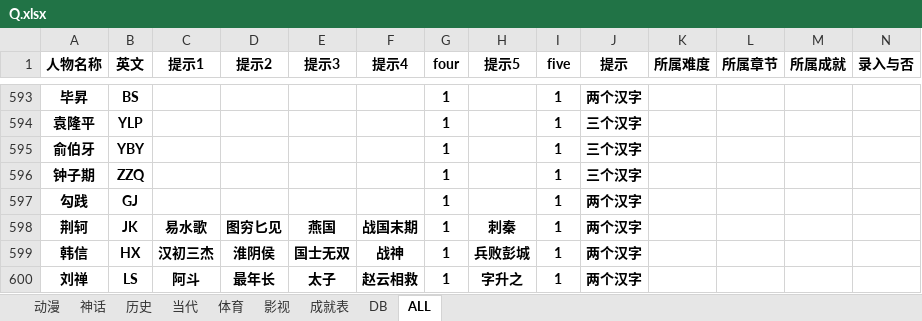
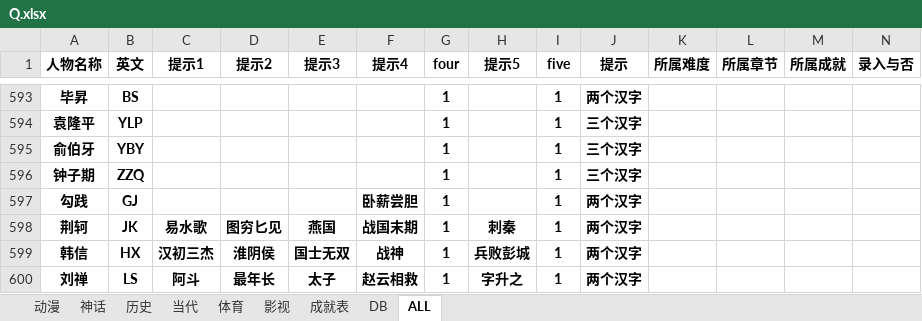
Before and after one commit to tracytheron/TaTaTa, an Excel workbook: Q/Q.xlsx, sheet ALL, drawn as a sheet; only a part is shown, gaps mark what is left out; values as stored, in another font and other column widths than the file's, no borders; the diff names each change by its address in the sheet, - before the commit and + after, or states it on an @@ line.

Commit message:
add

```diff
--- a/Q/Q.xlsx (sheet ALL)
+++ b/Q/Q.xlsx (sheet ALL)
-F597 (提示4): (empty)
+F597 (提示4): 卧薪尝胆
```
